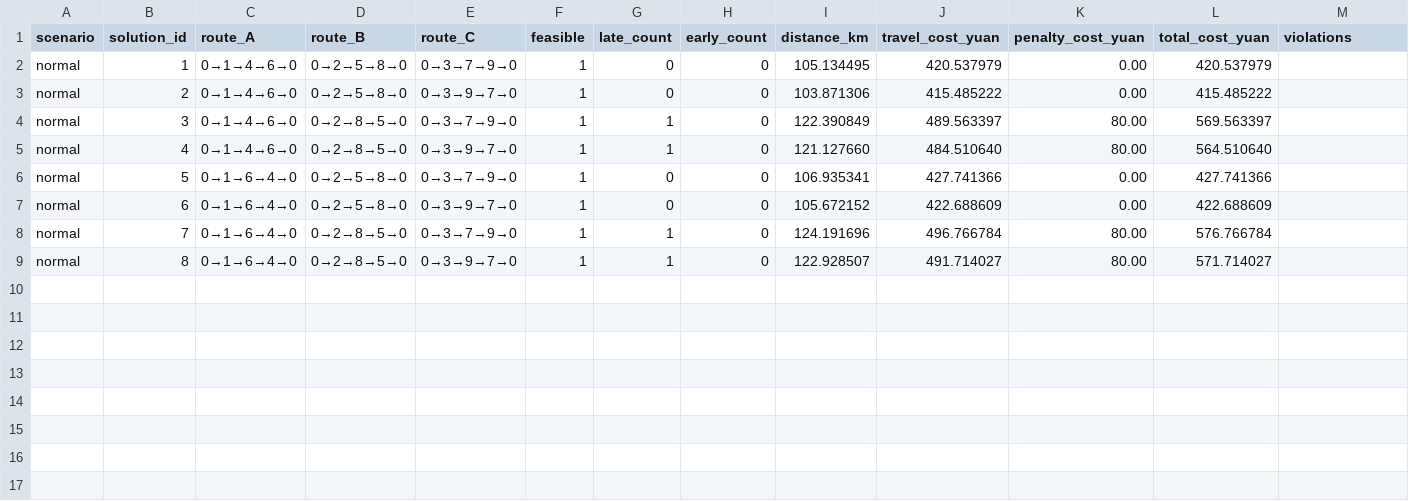
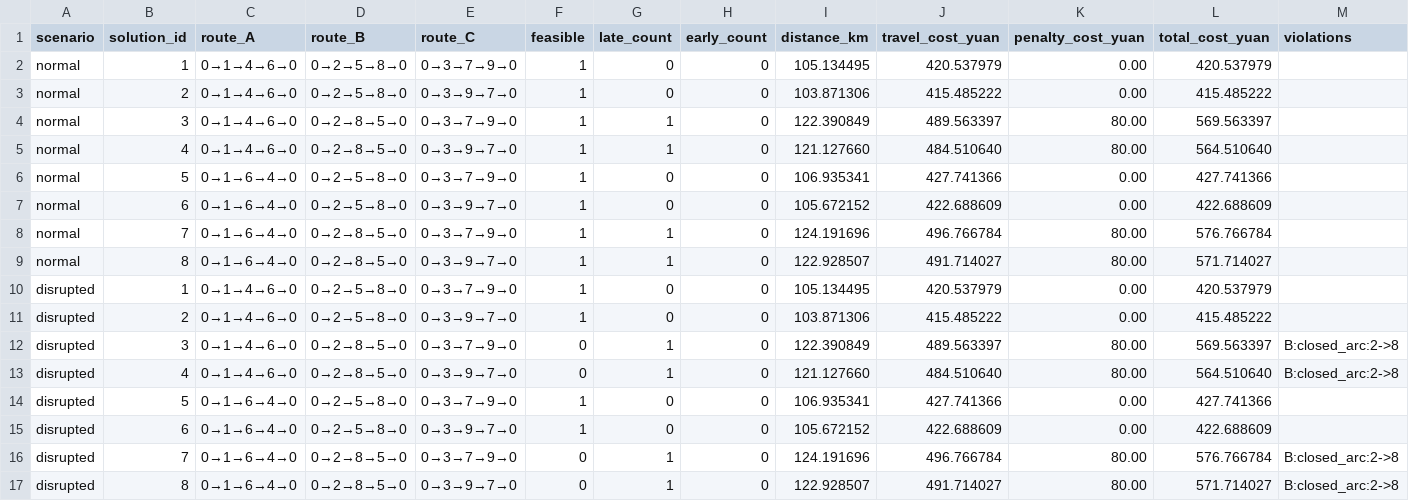
Before and after one commit to Ash-Rise/MCM, a CSV file: projects/2026-summer-assignment/solutions/problem-b-cold-chain-routing/results/candidate_solutions.csv (was projects/2026-summer-assignment/solutions/problem-b-cold-chain-routing/results/candidate_solutions_normal.csv), drawn as a sheet.

```diff
--- a/projects/2026-summer-assignment/solutions/problem-b-cold-chain-routing/results/candidate_solutions_normal.csv
+++ b/projects/2026-summer-assignment/solutions/problem-b-cold-chain-routing/results/candidate_solutions.csv
@@ -9 +9,9 @@ normal,7,0→1→6→4→0,0→2→8→5→0,0→3→7→9→0,1,1,0,124.191696,
 normal,8,0→1→6→4→0,0→2→8→5→0,0→3→9→7→0,1,1,0,122.928507,491.714027,80.00,571.714027,
+disrupted,1,0→1→4→6→0,0→2→5→8→0,0→3→7→9→0,1,0,0,105.134495,420.537979,0.00,420.537979,
+disrupted,2,0→1→4→6→0,0→2→5→8→0,0→3→9→7→0,1,0,0,103.871306,415.485222,0.00,415.485222,
+disrupted,3,0→1→4→6→0,0→2→8→5→0,0→3→7→9→0,0,1,0,122.390849,489.563397,80.00,569.563397,B:closed_arc:2->8
+disrupted,4,0→1→4→6→0,0→2→8→5→0,0→3→9→7→0,0,1,0,121.127660,484.510640,80.00,564.510640,B:closed_arc:2->8
+disrupted,5,0→1→6→4→0,0→2→5→8→0,0→3→7→9→0,1,0,0,106.935341,427.741366,0.00,427.741366,
+disrupted,6,0→1→6→4→0,0→2→5→8→0,0→3→9→7→0,1,0,0,105.672152,422.688609,0.00,422.688609,
+disrupted,7,0→1→6→4→0,0→2→8→5→0,0→3→7→9→0,0,1,0,124.191696,496.766784,80.00,576.766784,B:closed_arc:2->8
+disrupted,8,0→1→6→4→0,0→2→8→5→0,0→3→9→7→0,0,1,0,122.928507,491.714027,80.00,571.714027,B:closed_arc:2->8
```
Also changed, not shown: projects/2026-summer-assignment/solutions/problem-b-cold-chain-routing/results/route_schedule.csv, projects/2026-summer-assignment/solutions/problem-b-cold-chain-routing/results/route_summary.csv, 18 other files.
